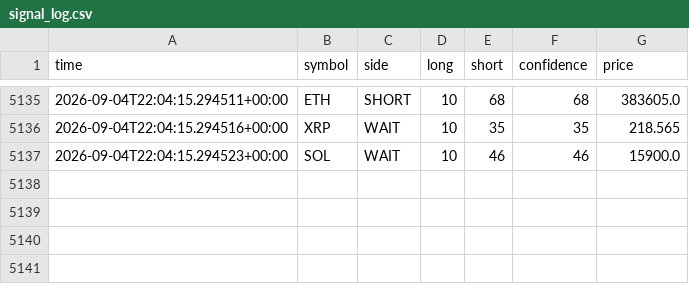
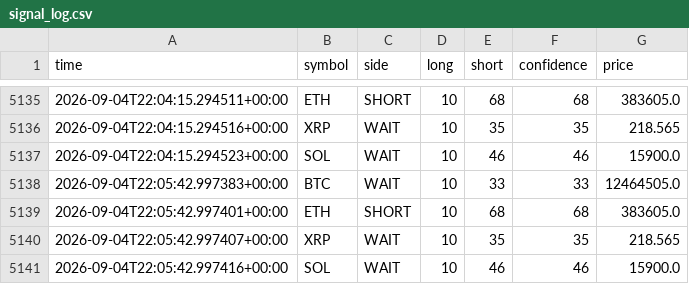
Before and after one commit to 9pf4trk4st-design/shinsum-arare-monitor, a CSV file: state/signal_log.csv, drawn as a sheet; only a part is shown, gaps mark what is left out.

```diff
--- a/state/signal_log.csv
+++ b/state/signal_log.csv
@@ -5137 +5137,5 @@ time,symbol,side,long,short,confidence,price
 2026-09-04T22:04:15.294523+00:00,SOL,WAIT,10,46,46,15900.0
+2026-09-04T22:05:42.997383+00:00,BTC,WAIT,10,33,33,12464505.0
+2026-09-04T22:05:42.997401+00:00,ETH,SHORT,10,68,68,383605.0
+2026-09-04T22:05:42.997407+00:00,XRP,WAIT,10,35,35,218.565
+2026-09-04T22:05:42.997416+00:00,SOL,WAIT,10,46,46,15900.0
```
